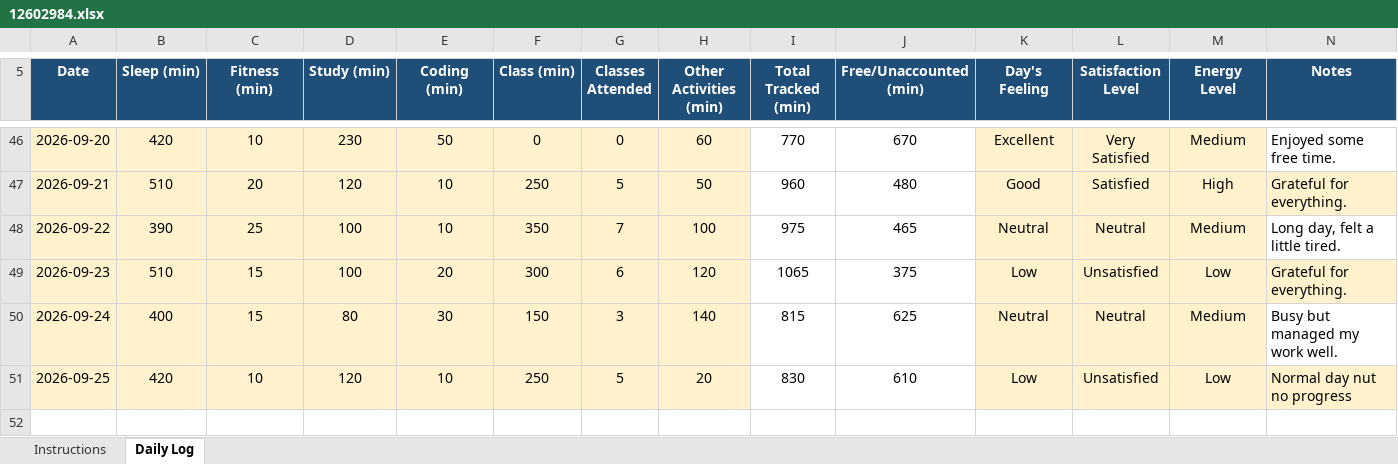
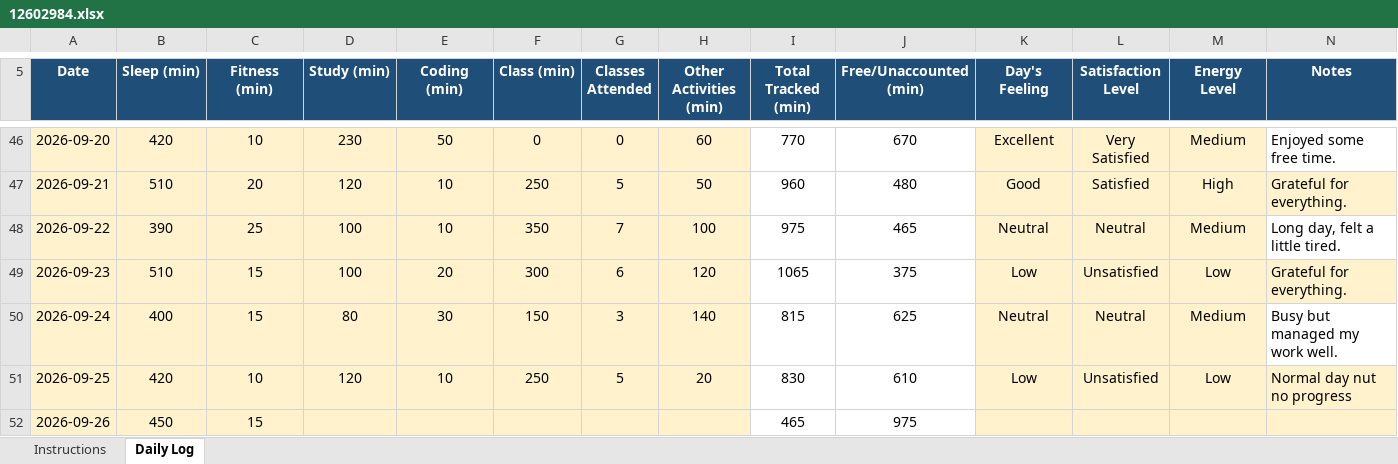
Before and after one commit to tanaya-lab/CAP776, an Excel workbook: 12602984.xlsx, sheet Daily Log, drawn as a sheet; only a part is shown, gaps mark what is left out; values as stored, in another font and other column widths than the file's, no borders; conditional formats not drawn; the diff names each change by its address in the sheet, - before the commit and + after, or states it on an @@ line.

Commit message:
Update 12602984.xlsx

```diff
--- a/12602984.xlsx (sheet Daily Log)
+++ b/12602984.xlsx (sheet Daily Log)
+row 52: 2026-09-26 | 450 | 15 |  |  |  |  |  | 465 | 975
```
